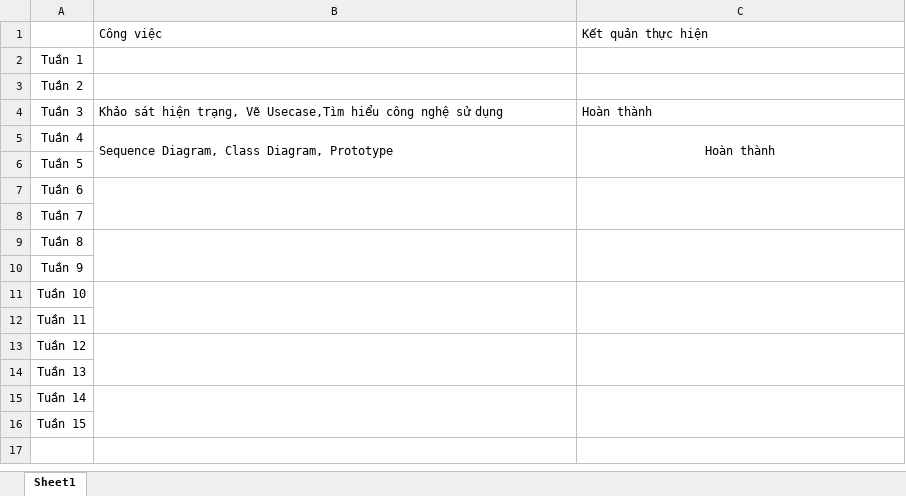
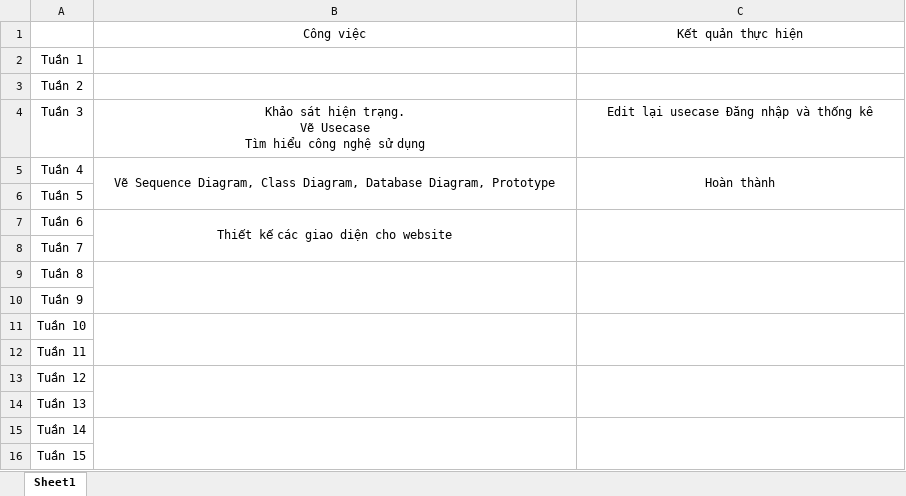
Before and after one commit to ThienNguyen2298/TLCN-WebBanHang, an Excel workbook: BangBaoCaoTienDoCongViec.xlsx, sheet Sheet1, drawn as a sheet; values as stored, in another font and other column widths than the file's, no borders; ↵ is a line break in a cell; the diff names each change by its address in the sheet, - before the commit and + after, or states it on an @@ line.

Commit message:
Cap nhat them sequence va cap nhat ban tien do cong viec

```diff
--- a/BangBaoCaoTienDoCongViec.xlsx (sheet Sheet1)
+++ b/BangBaoCaoTienDoCongViec.xlsx (sheet Sheet1)
-B1:C1 alignment: left
+B1:C1 alignment: center
-B4: …sát hiện trạng, Vẽ Usecase,Tìm hiểu công…
+B4: …sát hiện trạng. ↵ Vẽ Usecase ↵ Tìm hiểu công…
-B4:C4 alignment: left
+B4:C4 alignment: center
-C4: Hoàn thành
+C4: Edit lại usecase Đăng nhập và thống kê
-B5: Sequence Diagram, Class Diagram, Prototype
+B5: Vẽ Sequence Diagram, Class Diagram, Database Diagram, Prototype
-B5 alignment: left
+B5 alignment: center
-B7: (empty)
+B7: Thiết kế các giao diện cho website
```
Also changed, not shown: 1 other file.
